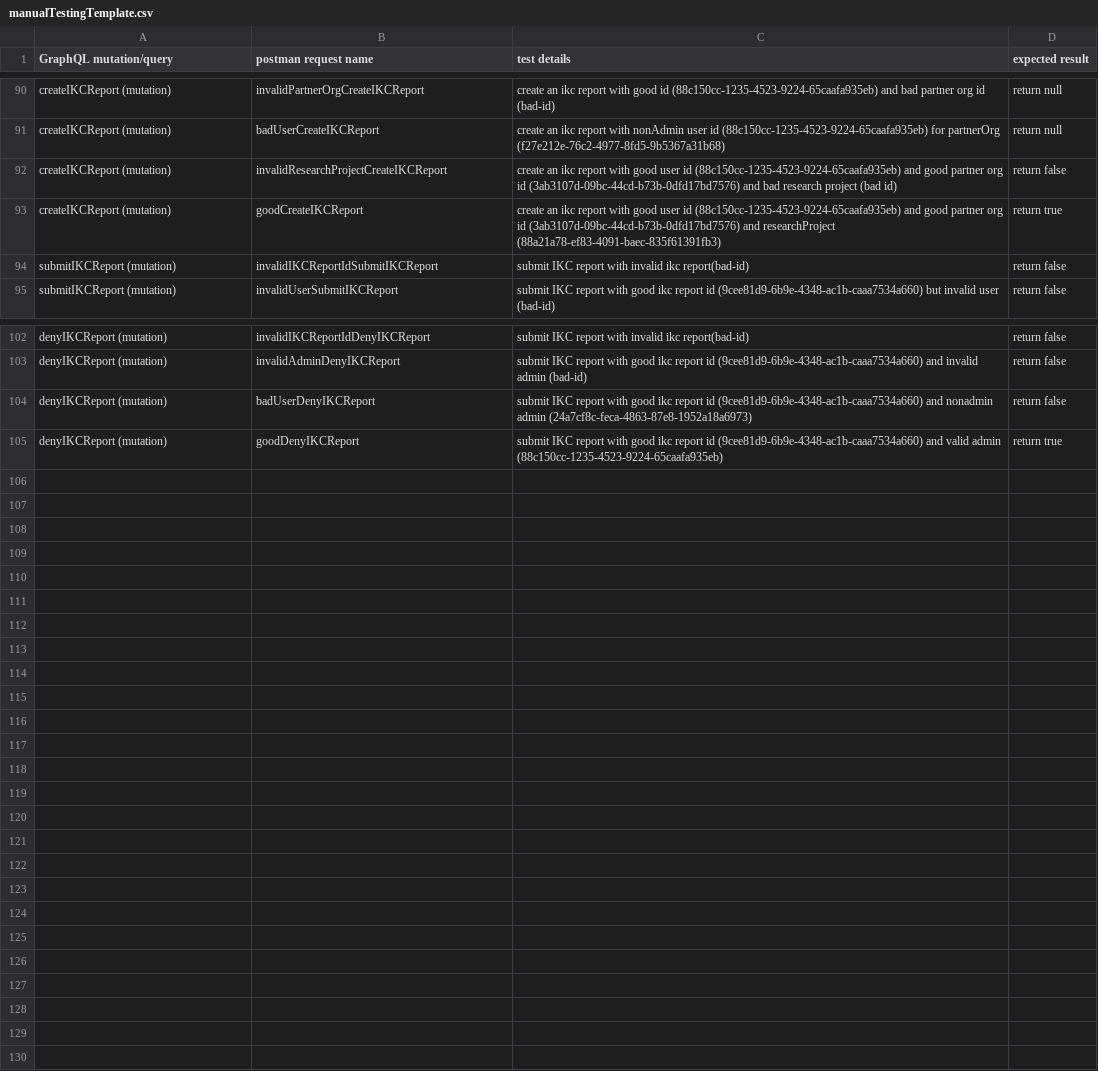
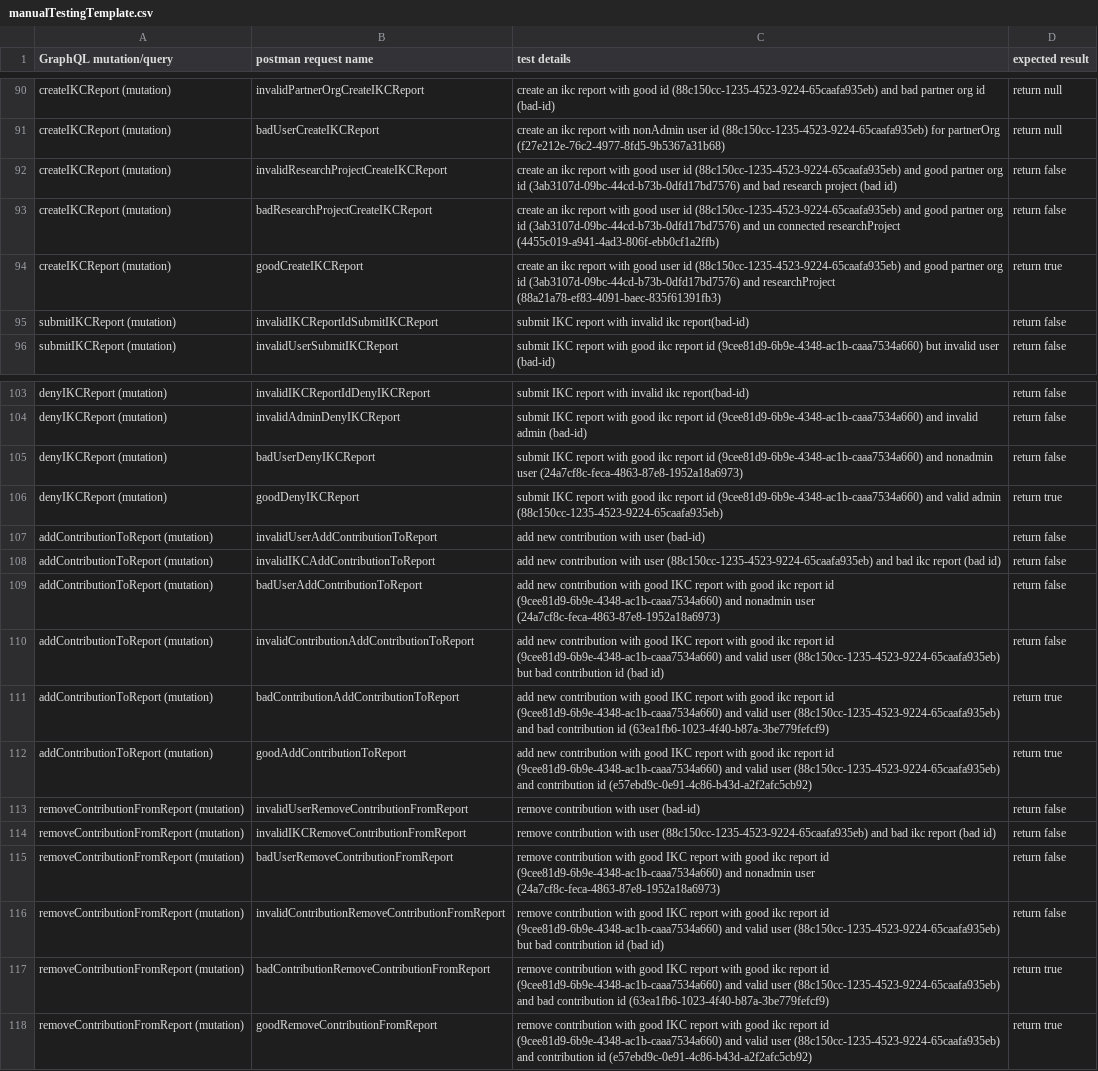
Before and after one commit to IKC-Reporting/IKC_Backend, a CSV file: functionalTesting/manualTestingTemplate.csv, drawn as a sheet; only a part is shown, gaps mark what is left out.

Commit message:
add and remove contributions from ikc report finished

```diff
--- a/functionalTesting/manualTestingTemplate.csv
+++ b/functionalTesting/manualTestingTemplate.csv
@@ -92,2 +92,3 @@ createIKCReport (mutation),badUserCreateIKCReport,create an ikc report with nonA
 createIKCReport (mutation),invalidResearchProjectCreateIKCReport,create an ikc report with good user id (88c150cc-1235-4523-9224-65caafa935eb) and good partner org id (3ab3107d-09bc-44cd-b73b-0dfd17bd7576) and bad research project (bad id), return false
+createIKCReport (mutation),badResearchProjectCreateIKCReport, create an ikc report with good user id (88c150cc-1235-4523-9224-65caafa935eb) and good partner org id (3ab3107d-09bc-44cd-b73b-0dfd17bd7576) and un connected researchProject (4455c019-a941-4ad3-806f-ebb0cf1a2ffb), return false
 createIKCReport (mutation),goodCreateIKCReport, create an ikc report with good user id (88c150cc-1235-4523-9224-65caafa935eb) and good partner org id (3ab3107d-09bc-44cd-b73b-0dfd17bd7576) and researchProject (88a21a78-ef83-4091-baec-835f61391fb3), return true
@@ -103,3 +104,15 @@ denyIKCReport (mutation),invalidIKCReportIdDenyIKCReport,submit IKC report with
 denyIKCReport (mutation),invalidAdminDenyIKCReport,submit IKC report with good ikc report id (9cee81d9-6b9e-4348-ac1b-caaa7534a660) and invalid admin (bad-id),return false
-denyIKCReport (mutation),badUserDenyIKCReport,submit IKC report with good ikc report id (9cee81d9-6b9e-4348-ac1b-caaa7534a660) and nonadmin admin (24a7cf8c-feca-4863-87e8-1952a18a6973),return false
+denyIKCReport (mutation),badUserDenyIKCReport,submit IKC report with good ikc report id (9cee81d9-6b9e-4348-ac1b-caaa7534a660) and nonadmin user (24a7cf8c-feca-4863-87e8-1952a18a6973),return false
 denyIKCReport (mutation),goodDenyIKCReport,submit IKC report with good ikc report id (9cee81d9-6b9e-4348-ac1b-caaa7534a660) and valid admin (88c150cc-1235-4523-9224-65caafa935eb),return true
+addContributionToReport (mutation),invalidUserAddContributionToReport,add new contribution with user (bad-id),return false
+addContributionToReport (mutation),invalidIKCAddContributionToReport,add new contribution with user (88c150cc-1235-4523-9224-65caafa935eb) and bad ikc report (bad id),return false
+addContributionToReport (mutation),badUserAddContributionToReport,add new contribution with good IKC report with good ikc report id (9cee81d9-6b9e-4348-ac1b-caaa7534a660) and nonadmin user (24a7cf8c-feca-4863-87e8-1952a18a6973),return false
+addContributionToReport (mutation),invalidContributionAddContributionToReport,add new contribution with good IKC report with good ikc report id (9cee81d9-6b9e-4348-ac1b-caaa7534a660) and valid user (88c150cc-1235-4523-9224-65caafa935eb) but bad contribution id (bad id),return false
+addContributionToReport (mutation),badContributionAddContributionToReport,add new contribution with good IKC report with good ikc report id (9cee81d9-6b9e-4348-ac1b-caaa7534a660) and valid user (88c150cc-1235-4523-9224-65caafa935eb) and bad contribution id (63ea1fb6-1023-4f40-b87a-3be779fefcf9),return true
+addContributionToReport (mutation),goodAddContributionToReport,add new contribution with good IKC report with good ikc report id (9cee81d9-6b9e-4348-ac1b-caaa7534a660) and valid user (88c150cc-1235-4523-9224-65caafa935eb) and contribution id (e57ebd9c-0e91-4c86-b43d-a2f2afc5cb92),return true
+removeContributionFromReport (mutation),invalidUserRemoveContributionFromReport,remove contribution with user (bad-id),return false
+removeContributionFromReport (mutation),invalidIKCRemoveContributionFromReport,remove contribution with user (88c150cc-1235-4523-9224-65caafa935eb) and bad ikc report (bad id),return false
+removeContributionFromReport (mutation),badUserRemoveContributionFromReport,remove contribution with good IKC report with good ikc report id (9cee81d9-6b9e-4348-ac1b-caaa7534a660) and nonadmin user (24a7cf8c-feca-4863-87e8-1952a18a6973),return false
+removeContributionFromReport (mutation),invalidContributionRemoveContributionFromReport,remove contribution with good IKC report with good ikc report id (9cee81d9-6b9e-4348-ac1b-caaa7534a660) and valid user (88c150cc-1235-4523-9224-65caafa935eb) but bad contribution id (bad id),return false
+removeContributionFromReport (mutation),badContributionRemoveContributionFromReport,remove contribution with good IKC report with good ikc report id (9cee81d9-6b9e-4348-ac1b-caaa7534a660) and valid user (88c150cc-1235-4523-9224-65caafa935eb) and bad contribution id (63ea1fb6-1023-4f40-b87a-3be779fefcf9),return true
+removeContributionFromReport (mutation),goodRemoveContributionFromReport,remove contribution with good IKC report with good ikc report id (9cee81d9-6b9e-4348-ac1b-caaa7534a660) and valid user (88c150cc-1235-4523-9224-65caafa935eb) and contribution id (e57ebd9c-0e91-4c86-b43d-a2f2afc5cb92),return true
```
Also changed, not shown: 3 other files.
